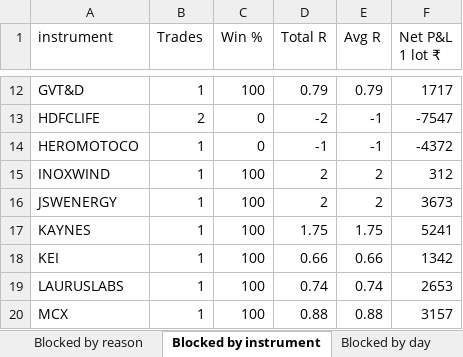
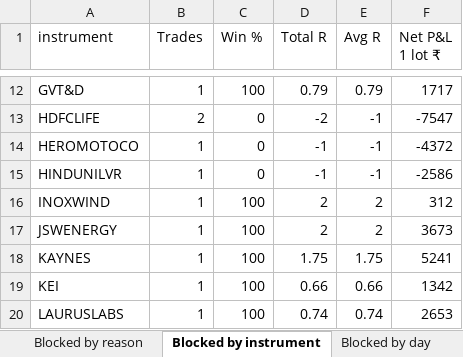
Before and after one commit to Raktechx/Raking-Trading-Dashboard, an Excel workbook: data/signal_log.xlsx, sheet Blocked by instrument, drawn as a sheet; only a part is shown, gaps mark what is left out; the shorter side is filled out with more unchanged rows; values as stored, in another font and other column widths than the file's, no borders; the diff names each change by its address in the sheet, - before the commit and + after, or states it on an @@ line.

```diff
--- a/data/signal_log.xlsx (sheet Blocked by instrument)
+++ b/data/signal_log.xlsx (sheet Blocked by instrument)
+row 15: HINDUNILVR | 1 | 0 | -1 | -1 | -2586
```
Also changed, not shown: sheet Blocked signals, sheet Signals, sheet Blocked by reason, sheet Sent vs blocked, sheet Blocked by day, 1 other file.
